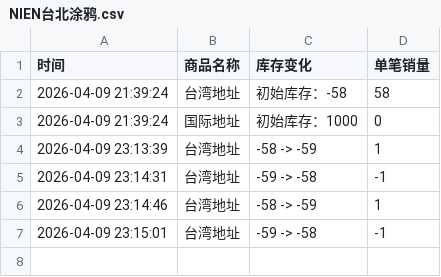
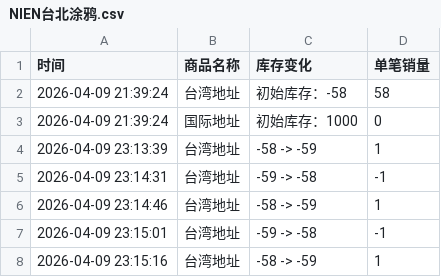
Before and after one commit to Juineii/triples_km0414, a CSV file: NIEN台北涂鸦.csv, drawn as a sheet.

Commit message:
自动更新数据 2026-04-09 23:15:18

```diff
--- a/NIEN台北涂鸦.csv
+++ b/NIEN台北涂鸦.csv
@@ -7 +7,2 @@
 2026-04-09 23:15:01,台湾地址,-59 -> -58,-1
+2026-04-09 23:15:16,台湾地址,-58 -> -59,1
```
